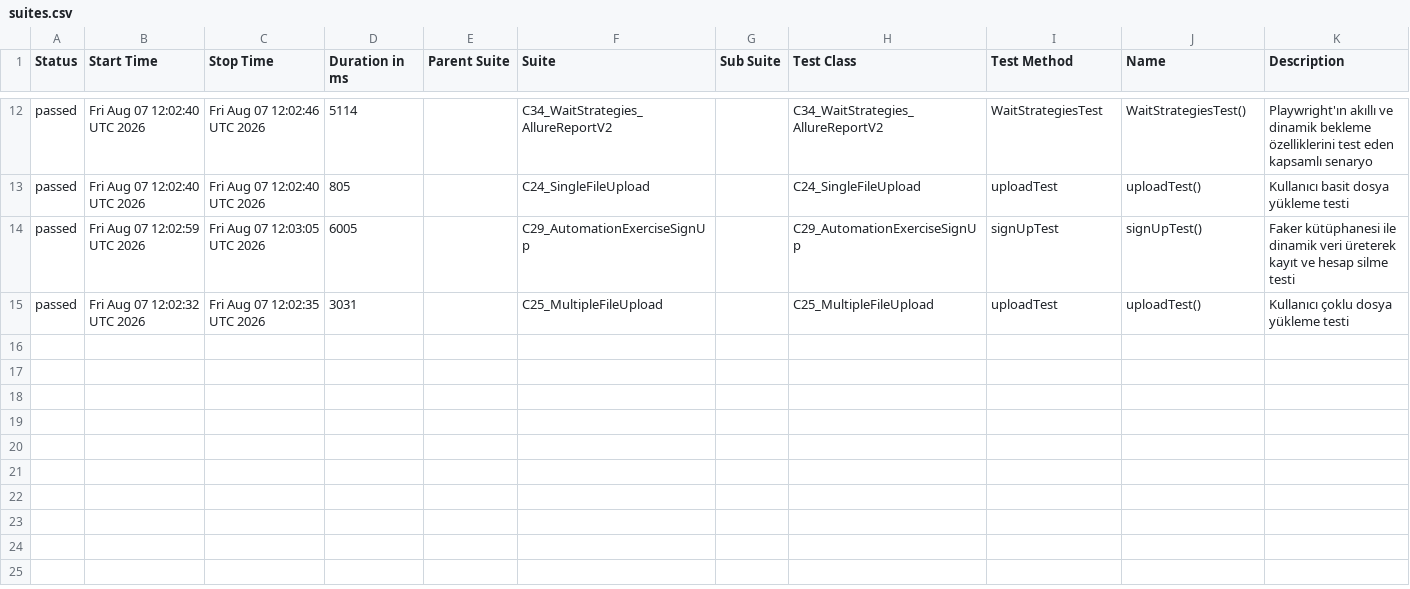
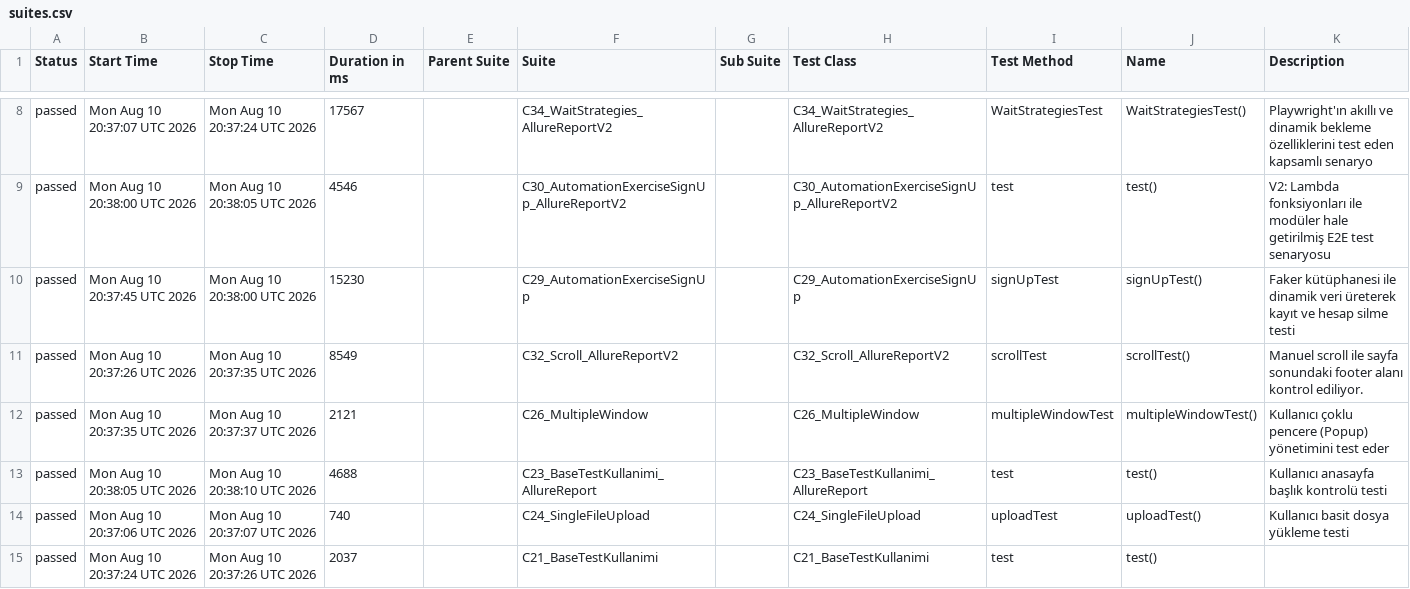
Before and after one commit to IpekSozbir/TestAutomationWithPlaywrightJava, a CSV file: allure-history/data/suites.csv, drawn as a sheet; only a part is shown, gaps mark what is left out; the diff covers the shown part only.

```diff
--- a/allure-history/data/suites.csv
+++ b/allure-history/data/suites.csv
@@ -12,4 +8,8 @@
-"passed","Fri Aug 07 12:02:40 UTC 2026","Fri Aug 07 12:02:46 UTC 2026","5114","","C34_WaitStrategies_AllureReportV2","","C34_WaitStrategies_AllureReportV2","WaitStrategiesTest","WaitStrategiesTest()","Playwright'ın akıllı ve dinamik bekleme özelliklerini test eden kapsamlı senaryo"
-"passed","Fri Aug 07 12:02:40 UTC 2026","Fri Aug 07 12:02:40 UTC 2026","805","","C24_SingleFileUpload","","C24_SingleFileUpload","uploadTest","uploadTest()","Kullanıcı basit dosya yükleme testi"
-"passed","Fri Aug 07 12:02:59 UTC 2026","Fri Aug 07 12:03:05 UTC 2026","6005","","C29_AutomationExerciseSignUp","","C29_AutomationExerciseSignUp","signUpTest","signUpTest()","Faker kütüphanesi ile dinamik veri üreterek kayıt ve hesap silme testi"
-"passed","Fri Aug 07 12:02:32 UTC 2026","Fri Aug 07 12:02:35 UTC 2026","3031","","C25_MultipleFileUpload","","C25_MultipleFileUpload","uploadTest","uploadTest()","Kullanıcı çoklu dosya yükleme testi"
+"passed","Mon Aug 10 20:37:07 UTC 2026","Mon Aug 10 20:37:24 UTC 2026","17567","","C34_WaitStrategies_AllureReportV2","","C34_WaitStrategies_AllureReportV2","WaitStrategiesTest","WaitStrategiesTest()","Playwright'ın akıllı ve dinamik bekleme özelliklerini test eden kapsamlı senaryo"
+"passed","Mon Aug 10 20:38:00 UTC 2026","Mon Aug 10 20:38:05 UTC 2026","4546","","C30_AutomationExerciseSignUp_AllureReportV2","","C30_AutomationExerciseSignUp_AllureReportV2","test","test()","V2: Lambda fonksiyonları ile modüler hale getirilmiş E2E test senaryosu"
+"passed","Mon Aug 10 20:37:45 UTC 2026","Mon Aug 10 20:38:00 UTC 2026","15230","","C29_AutomationExerciseSignUp","","C29_AutomationExerciseSignUp","signUpTest","signUpTest()","Faker kütüphanesi ile dinamik veri üreterek kayıt ve hesap silme testi"
+"passed","Mon Aug 10 20:37:26 UTC 2026","Mon Aug 10 20:37:35 UTC 2026","8549","","C32_Scroll_AllureReportV2","","C32_Scroll_AllureReportV2","scrollTest","scrollTest()","Manuel scroll ile sayfa sonundaki footer alanı kontrol ediliyor."
+"passed","Mon Aug 10 20:37:35 UTC 2026","Mon Aug 10 20:37:37 UTC 2026","2121","","C26_MultipleWindow","","C26_MultipleWindow","multipleWindowTest","multipleWindowTest()","Kullanıcı çoklu pencere (Popup) yönetimini test eder"
+"passed","Mon Aug 10 20:38:05 UTC 2026","Mon Aug 10 20:38:10 UTC 2026","4688","","C23_BaseTestKullanimi_AllureReport","","C23_BaseTestKullanimi_AllureReport","test","test()","Kullanıcı anasayfa başlık kontrolü testi"
+"passed","Mon Aug 10 20:37:06 UTC 2026","Mon Aug 10 20:37:07 UTC 2026","740","","C24_SingleFileUpload","","C24_SingleFileUpload","uploadTest","uploadTest()","Kullanıcı basit dosya yükleme testi"
+"passed","Mon Aug 10 20:37:24 UTC 2026","Mon Aug 10 20:37:26 UTC 2026","2037","","C21_BaseTestKullanimi","","C21_BaseTestKullanimi","test","test()",""
```
Also changed, not shown: 1 added row, 5 removed rows and 25 edited cells elsewhere in this file, allure-history/data/behaviors.csv, 43 other files.
